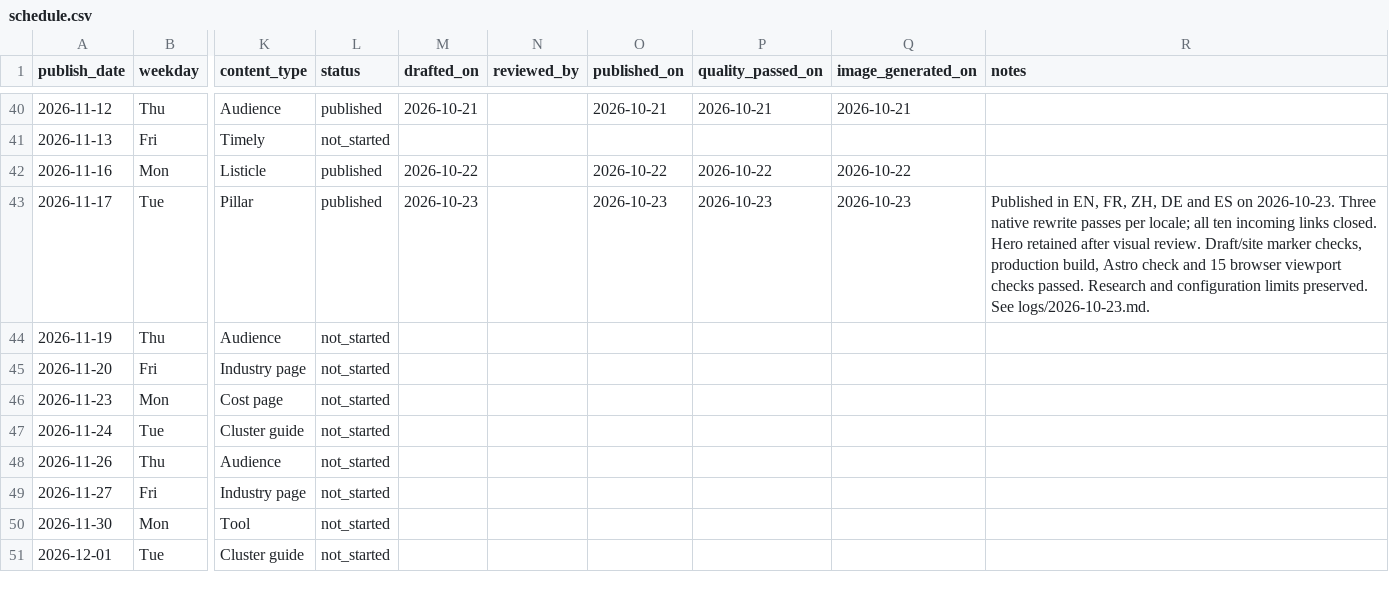
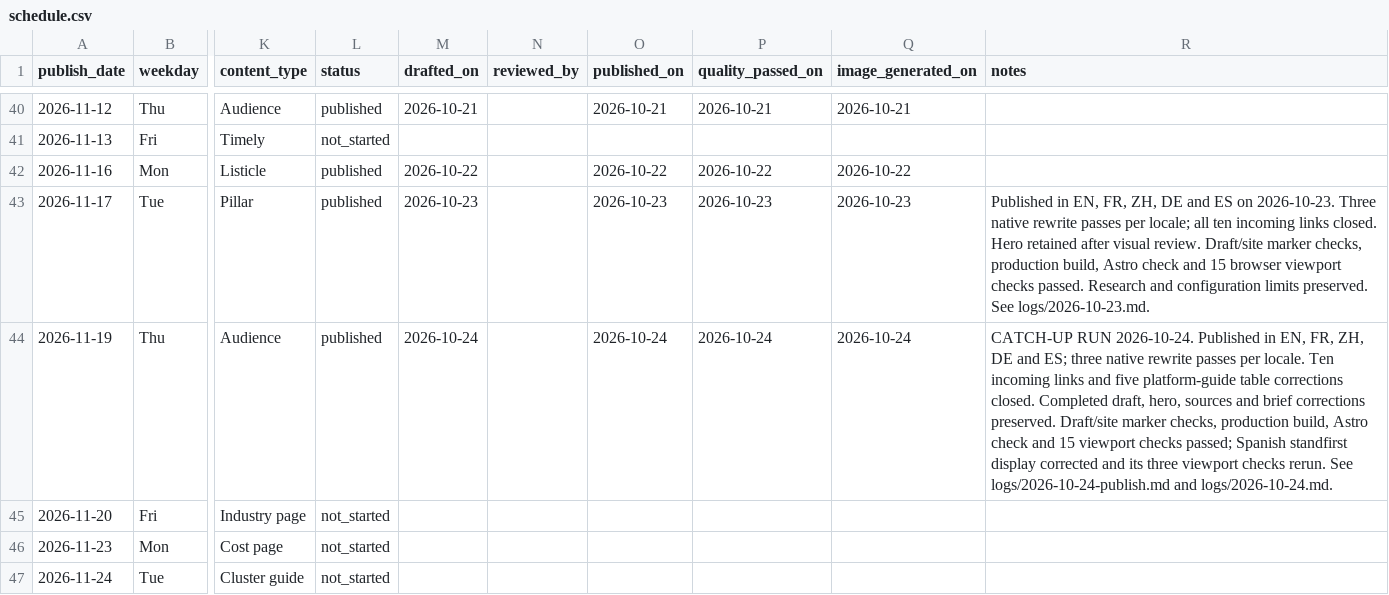
Before and after one commit to Lyric71/TheRedScroll, a CSV file: editorial/schedule.csv, drawn as a sheet; only a part is shown, gaps mark what is left out; the shorter side is filled out with more unchanged rows; the diff names each change by its address in the sheet, - before the commit and + after, or states it on an @@ line.

Commit message:
feat(insights): publish baidu-seo-vs-social-media

```diff
--- a/editorial/schedule.csv
+++ b/editorial/schedule.csv
-L44 (status): not_started
+L44 (status): published
-M44 (drafted_on): (empty)
+M44 (drafted_on): 2026-10-24
-O44 (published_on): (empty)
+O44 (published_on): 2026-10-24
-P44 (quality_passed_on): (empty)
+P44 (quality_passed_on): 2026-10-24
-Q44 (image_generated_on): (empty)
+Q44 (image_generated_on): 2026-10-24
-R44 (notes): (empty)
+R44 (notes): CATCH-UP RUN 2026-10-24. Published in EN, FR, ZH, DE and ES; three native rewrite passes per locale. Ten incoming links and five platform-guide table corrections closed. Completed draft, hero, sources and brief corrections preserved. Draft/site marker checks, production build, Astro check and 15 viewport checks passed; Spanish standfirst display corrected and its three viewport checks rerun. See logs/2026-10-24-publish.md and logs/2026-10-24.md.
```
Also changed, not shown: 22 other files.
